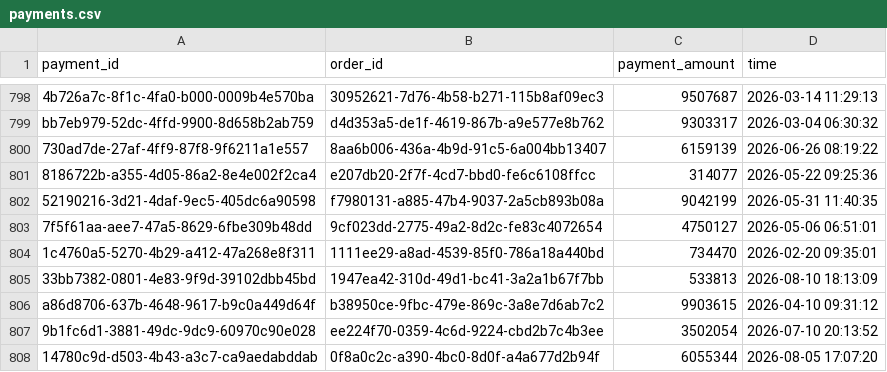
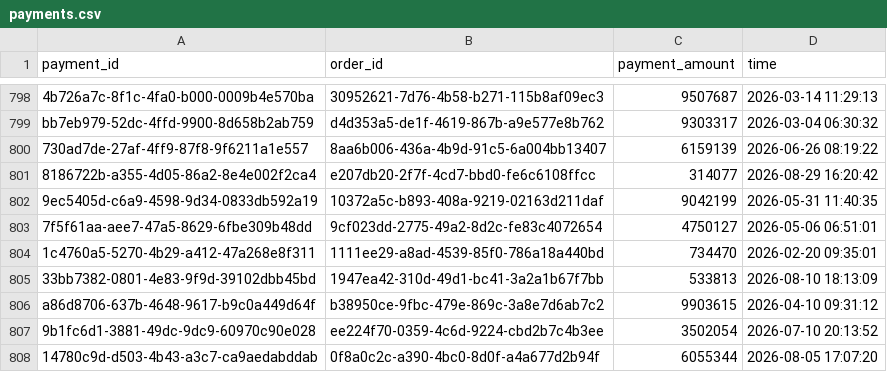
Before and after one commit to mumal123/whyUnmatched, a CSV file: data/payments.csv, drawn as a sheet; only a part is shown, gaps mark what is left out.

Commit message:
Added code to generate other csv files as well as added that data

```diff
--- a/data/payments.csv
+++ b/data/payments.csv
@@ -800,4 +800,4 @@ bb7eb979-52dc-4ffd-9900-8d658b2ab759,d4d353a5-de1f-4619-867b-a9e577e8b762,930331
 730ad7de-27af-4ff9-87f8-9f6211a1e557,8aa6b006-436a-4b9d-91c5-6a004bb13407,6159139,2026-06-26 08:19:22
-8186722b-a355-4d05-86a2-8e4e002f2ca4,e207db20-2f7f-4cd7-bbd0-fe6c6108ffcc,314077,2026-05-22 09:25:36
-52190216-3d21-4daf-9ec5-405dc6a90598,f7980131-a885-47b4-9037-2a5cb893b08a,9042199,2026-05-31 11:40:35
+8186722b-a355-4d05-86a2-8e4e002f2ca4,e207db20-2f7f-4cd7-bbd0-fe6c6108ffcc,314077,2026-08-29 16:20:42
+9ec5405d-c6a9-4598-9d34-0833db592a19,10372a5c-b893-408a-9219-02163d211daf,9042199,2026-05-31 11:40:35
 7f5f61aa-aee7-47a5-8629-6fbe309b48dd,9cf023dd-2775-49a2-8d2c-fe83c4072654,4750127,2026-05-06 06:51:01
```
Also changed, not shown: 4 other files.
